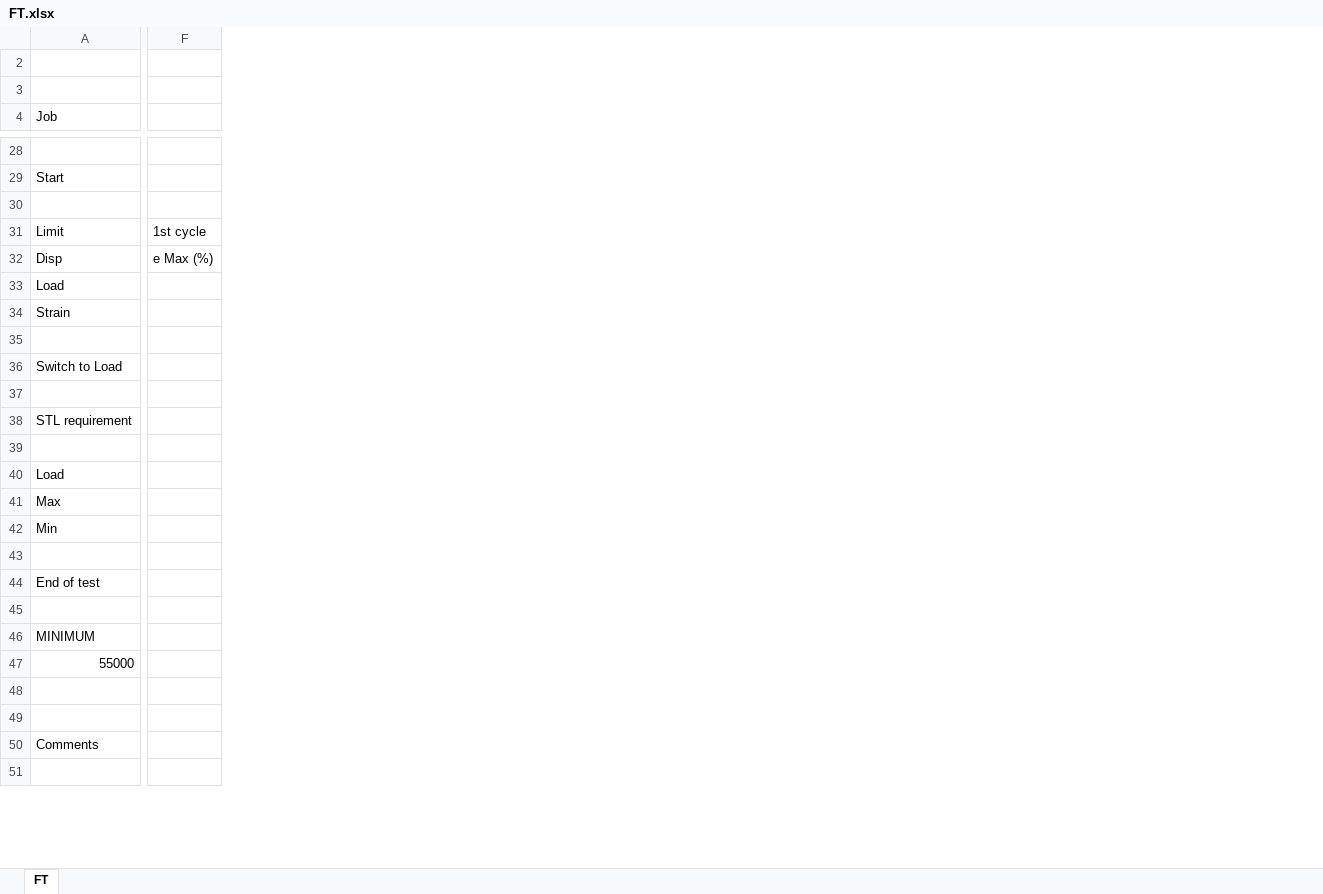
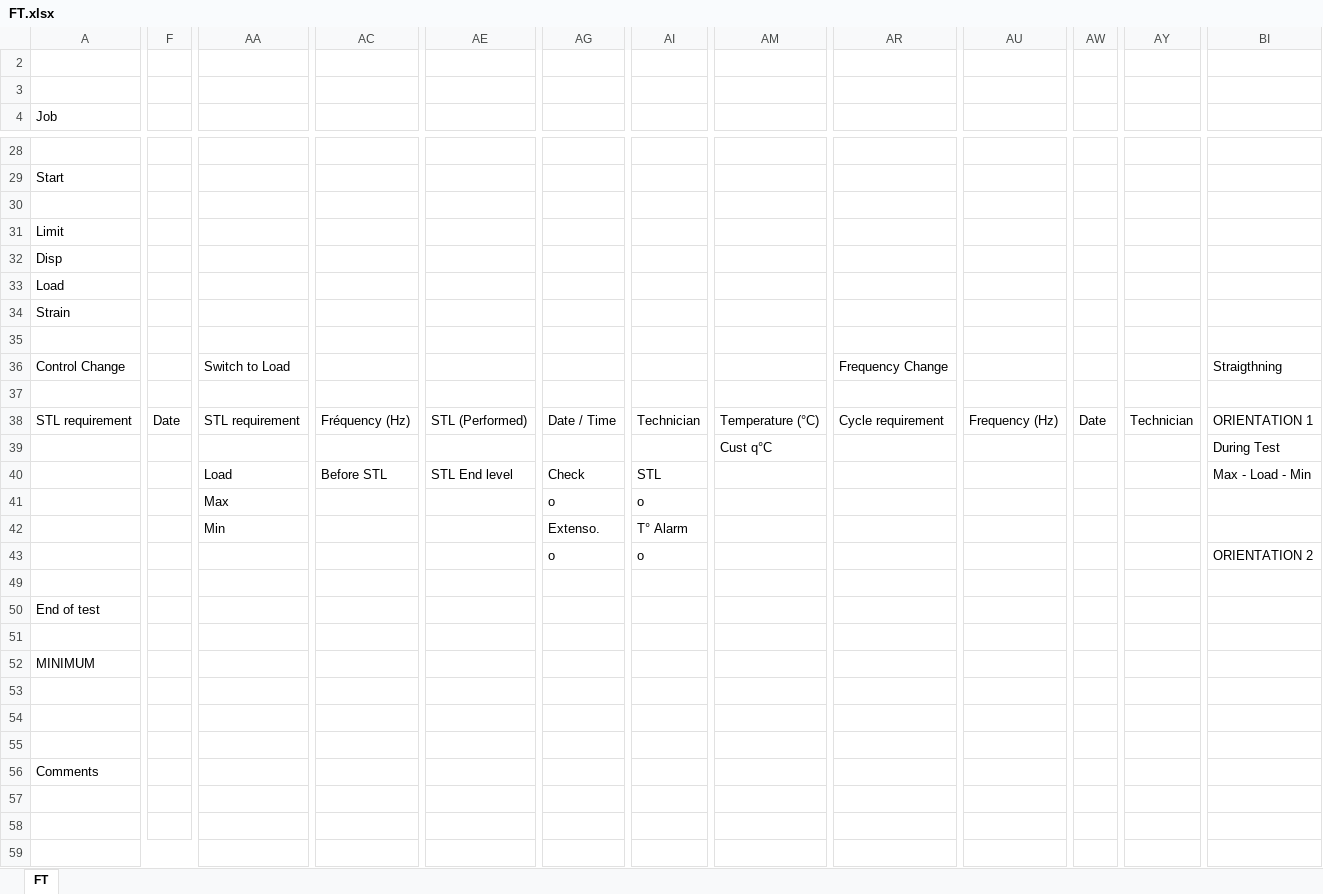
Before and after one commit to DorinnB/GPM-66, an Excel workbook: lib/PHPExcel/templates/FT.xlsx, sheet FT, drawn as a sheet; only a part is shown, gaps mark what is left out; values as stored, in another font and other column widths than the file's, no cell formats; charts and pictures not drawn; removed rows and columns are numbered as before the commit, all else as after; rows hold the shown columns only; the diff covers the shown part only; the diff names each change by its address in the sheet, - before the commit and + after, or states it on an @@ line.

```diff
--- a/lib/PHPExcel/templates/FT.xlsx (sheet FT)
+++ b/lib/PHPExcel/templates/FT.xlsx (sheet FT)
-column F, rows 31-32: 1st cycle | e Max (%)
+column F, empty
+column AA, row 36: Switch to Load; rows 40-42: Load | Max | Min
+column AC, row 40: Before STL
+column AE, row 40: STL End level
+column AG, rows 40-43: Check | o | Extenso. | o
+column AI, rows 40-43: STL | o | T° Alarm | o
+column AM, row 39: Cust q°C
+column AR, row 36: Frequency Change
+column AU, empty
+column AW, empty
+column AY, empty
+column BI, row 36: Straigthning; rows 39-43: During Test | Max - Load - Min |  |  | ORIENTATION 2
-row 2: (empty)
+row 2: (empty)
-A36 (Job): Switch to Load
+A36 (Job): Control Change
+row 38: STL requirement | Date | STL requirement | Fréquency (Hz) | STL (Performed) | Date / Time | Technician | Temperature (°C) | Cycle requirement | Frequency (Hz) | Date | Technician | ORIENTATION 1
-A39 (Job): STL requirement
+A39 (Job): (empty)
-A41 (Job): Load
+A41 (Job): (empty)
-A42 (Job): Max
+A42 (Job): (empty)
-A43 (Job): Min
+A43 (Job): (empty)
-A53 (Job): 55000
+A53 (Job): (empty)
+row 57: (empty)
+row 58: (empty)
+A59:I59 merged
```
Also changed, not shown: 1 added row, 3 removed rows, 58 added columns, 30 edited cells and merged cells elsewhere in this sheet, cell formats, hidden cells, charts or pictures, lib/PHPExcel/templates/Prestart.xlsx, 4 other files.
